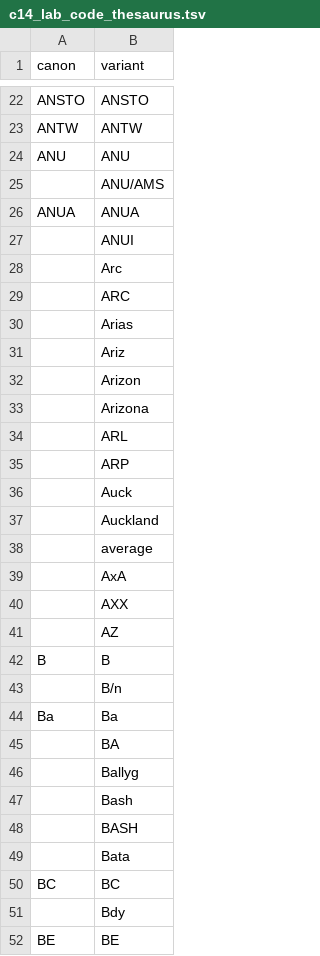
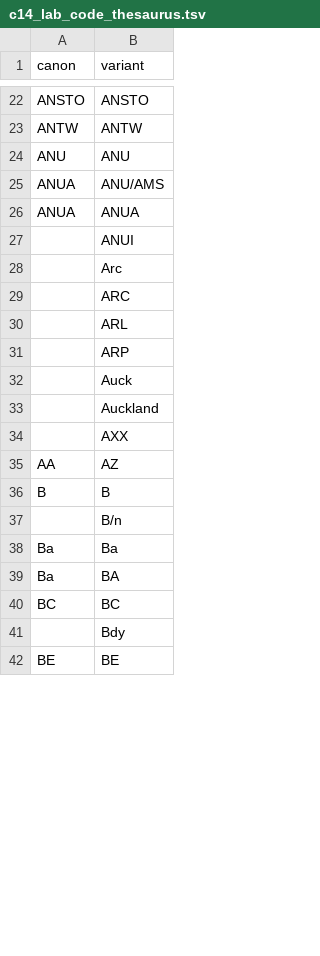
Before and after one commit to joeroe/c14, a TSV file: data-raw/c14_lab_code_thesaurus.tsv, drawn as a sheet; only a part is shown, gaps mark what is left out; the diff covers the shown part only.

Commit message:
Expand lab code thesaurus
Adding a few canonical version; removing a few that are infrequent and obvious errors in the source databases

```diff
--- a/data-raw/c14_lab_code_thesaurus.tsv
+++ b/data-raw/c14_lab_code_thesaurus.tsv
@@ -24,3 +24,3 @@ ANTW	ANTW
 ANU	ANU
-	ANU/AMS
+ANUA	ANU/AMS
 ANUA	ANUA
@@ -29,6 +29,2 @@ ANUA	ANUA
 	ARC
-	Arias
-	Ariz
-	Arizon
-	Arizona
 	ARL
@@ -37,6 +33,4 @@ ANUA	ANUA
 	Auckland
-	average
-	AxA
 	AXX
-	AZ
+AA	AZ
 B	B
@@ -44,7 +38,3 @@ B	B
 Ba	Ba
-	BA
-	Ballyg
-	Bash
-	BASH
-	Bata
+Ba	BA
 BC	BC
```
Also changed, not shown: 1 added row and 3 edited cells elsewhere in this file.
